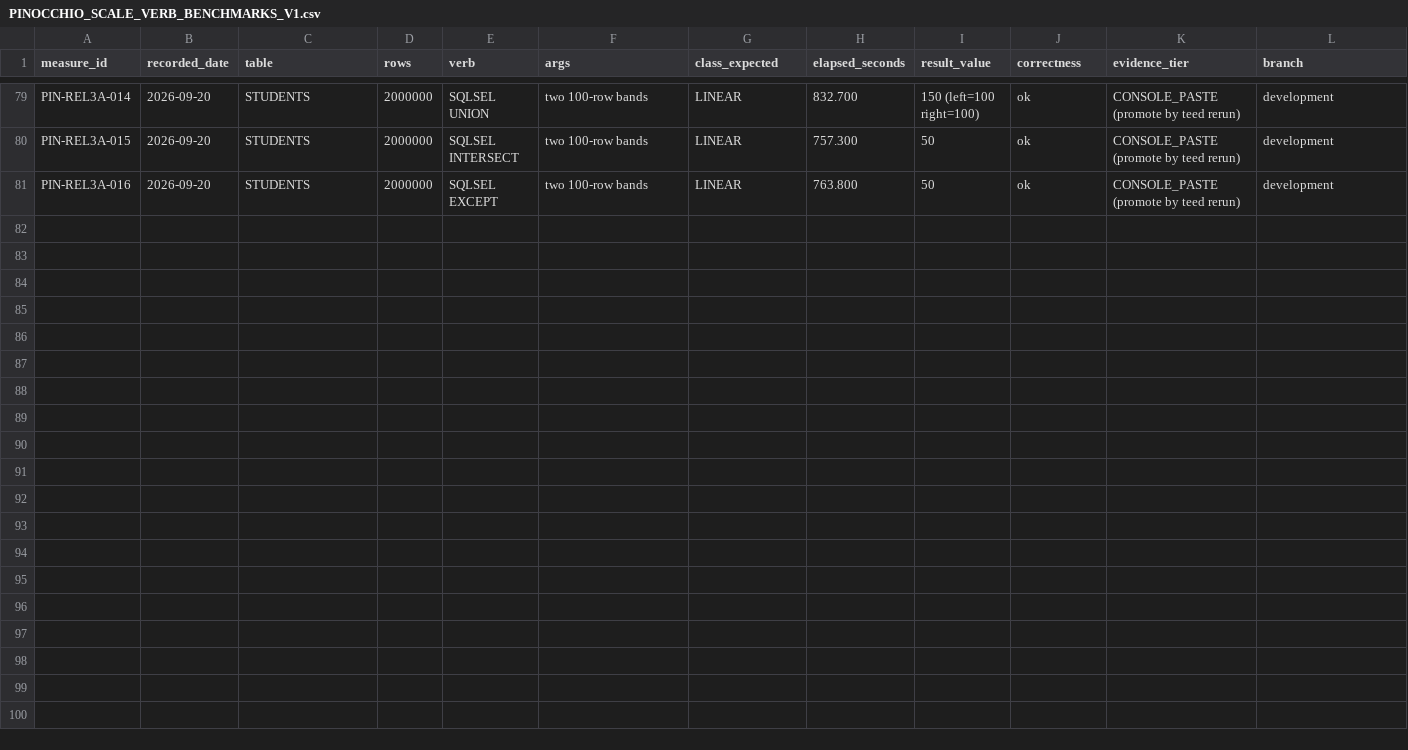
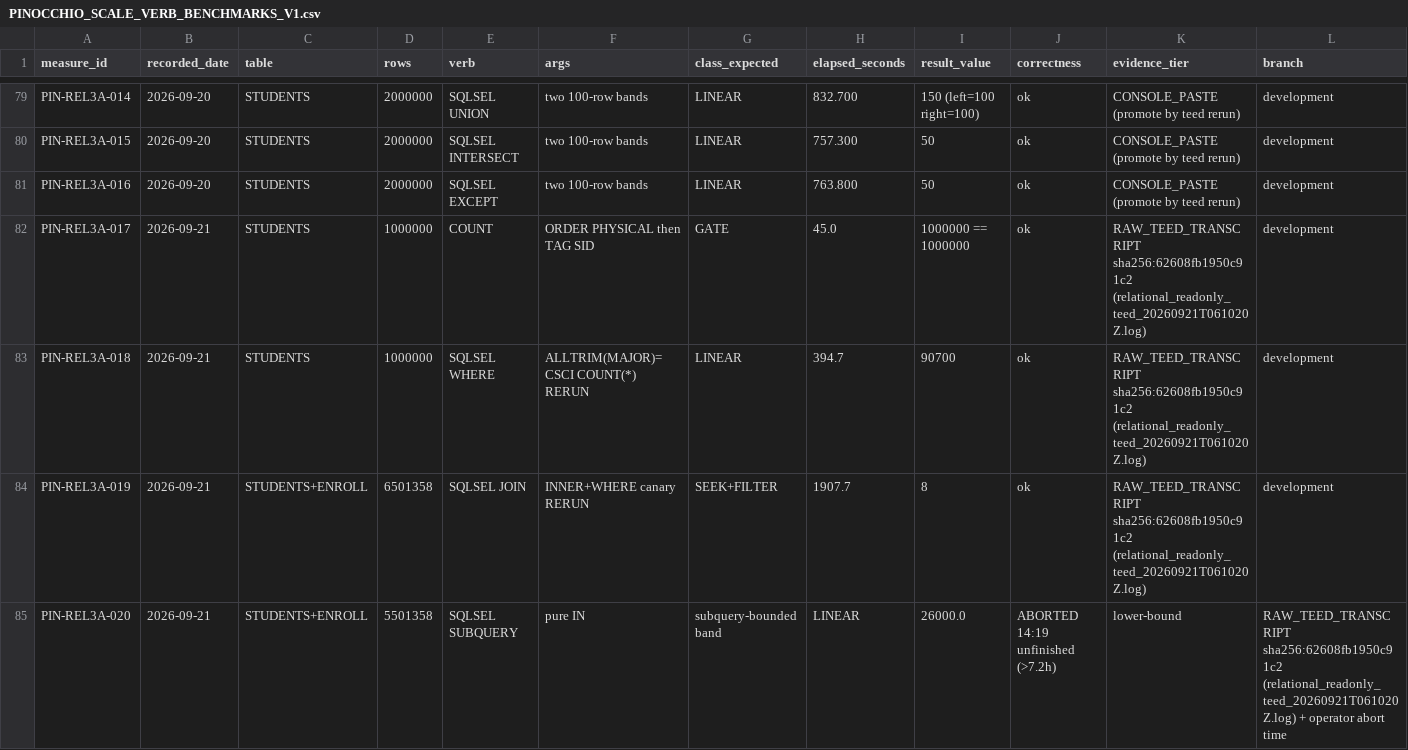
Before and after one commit to deraldg/x64base, a CSV file: docs/maintenance/PINOCCHIO_SCALE_VERB_BENCHMARKS_V1.csv, drawn as a sheet; only a part is shown, gaps mark what is left out; rows hold the shown columns only; the diff names each change by its address in the sheet, - before the commit and + after, or states it on an @@ line.

Commit message:
AIF-167+168: Phase 3a rerun green, star kit, findings 7-8, perf lane chartered
AIF-167 (Pinocchio Phase 3):
Rerun over rebuilt indexes: all four tag-sanity gates GREEN on first use,
ten identity legs re-proven exact, R4b anomaly CLOSED as transient
(394.7 s vs 2008 s, identical conditions), no-pushdown price stable.
R5a (bounded pure-IN) aborted unfinished at >7.2 h -- findings 7 and 8:
  7: subquery cache hit DEEP-COPIES the materialized result per outer row
     (sqlsel_statement.cpp:1589); with linear membership (:1744) this
     prices one bounded statement at hours. ~30-line repair set cited in
     the plan doc re-prices it to sub-second; the battery's commented
     full-scale IN is the regression proof.
  8: a long statement is indistinguishable from a hang -- no heartbeat,
     no progress line; proposed alongside the repair.
Ledger: PIN-REL3A-017..020 (teed sha256:62608fb1...). Phase 3c star kit
authored and 200-row form-smoked: dims generator (closed CLS_ID universe,
9900+11 rows built and gated), star battery with seek-precondition guard,
teed runner. R5 probes corrected to grammar-legal forms.

AIF-168 (Engine performance, charter seed, BLOCKED behind ED-01a/P4.0b):
Measured premise: memory-resident, single-core, compute-bound
(disk 0 percent during 5.5M-row scans; ~200-400 us/row interpreter tax).
Two slices: PERF-1 per-row constant (target ~15-30 us/row, full-battery
identity gate), PERF-2 SET PARALLEL bounded read-only scan pool (R21
shared-cursor law: workers never share a DbArea; monoid merges;
differential OFF-vs-ON gate). Machine baseline pinned in OQ-P1:
Core Ultra 9 185H, 16C/22T hybrid (6P+8E+2LPE).

Authored-by-session: member.ai.claude.cowork (AIPR-20260920-001)
Committed-by: member.derald

```diff
--- a/docs/maintenance/PINOCCHIO_SCALE_VERB_BENCHMARKS_V1.csv
+++ b/docs/maintenance/PINOCCHIO_SCALE_VERB_BENCHMARKS_V1.csv
+row 82: PIN-REL3A-017 | 2026-09-21 | STUDENTS | 1000000 | COUNT | ORDER PHYSICAL then TAG SID | GATE | 45.0 | 1000000 == 1000000 | ok | RAW_TEED_TRANSCRIPT sha256:62608fb1950c91c2 (relational_readonly_teed_20260921T061020Z.log) | development
+row 83: PIN-REL3A-018 | 2026-09-21 | STUDENTS | 1000000 | SQLSEL WHERE | ALLTRIM(MAJOR)=CSCI COUNT(*) RERUN | LINEAR | 394.7 | 90700 | ok | RAW_TEED_TRANSCRIPT sha256:62608fb1950c91c2 (relational_readonly_teed_20260921T061020Z.log) | development
+row 84: PIN-REL3A-019 | 2026-09-21 | STUDENTS+ENROLL | 6501358 | SQLSEL JOIN | INNER+WHERE canary RERUN | SEEK+FILTER | 1907.7 | 8 | ok | RAW_TEED_TRANSCRIPT sha256:62608fb1950c91c2 (relational_readonly_teed_20260921T061020Z.log) | development
+row 85: PIN-REL3A-020 | 2026-09-21 | STUDENTS+ENROLL | 5501358 | SQLSEL SUBQUERY | pure IN | subquery-bounded band | LINEAR | 26000.0 | ABORTED 14:19 unfinished (>7.2h) | lower-bound | RAW_TEED_TRANSCRIPT sha256:62608fb1950c91c2 (relational_readonly_teed_20260921T061020Z.log) + operator abort time
```
Also changed, not shown: 11 other files.
